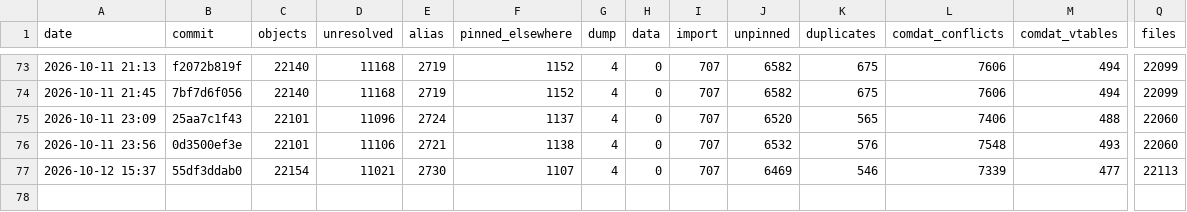
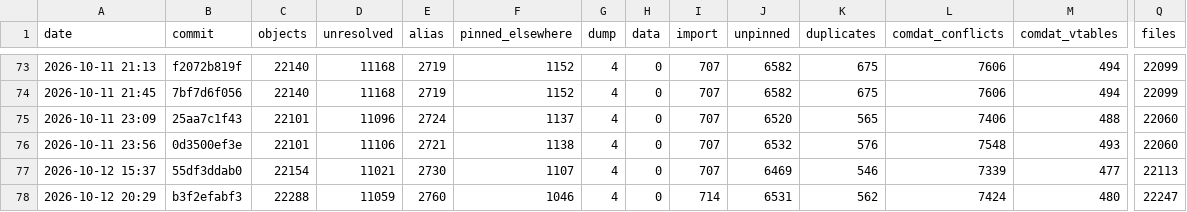
Before and after one commit to AA-plus/Open-BFME-2, a CSV file: reverse/link_census_history.csv, drawn as a sheet; only a part is shown, gaps mark what is left out; rows hold the shown columns only; the diff names each change by its address in the sheet, - before the commit and + after, or states it on an @@ line.

Commit message:
link_census: census 2026-10-12 21:02:09 UTC at b3f2efabf31de0d32b1f37e9a239a5f60f15b3df
Census command: python3 tools/link_census.py --build --history

```diff
--- a/reverse/link_census_history.csv
+++ b/reverse/link_census_history.csv
+row 78: 2026-10-12 20:29 | b3f2efabf3 | 22288 | 11059 | 2760 | 1046 | 4 | 0 | 714 | 6531 | 562 | 7424 | 480 | 22247
```
Also changed, not shown: 1 other file.
